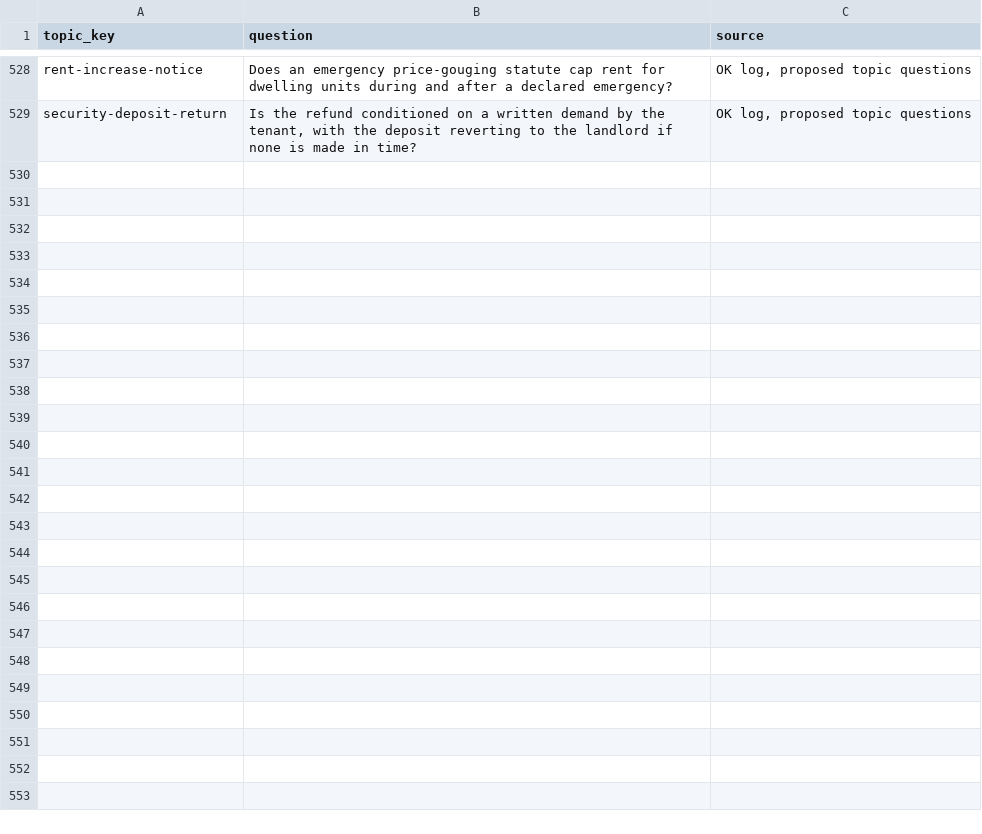
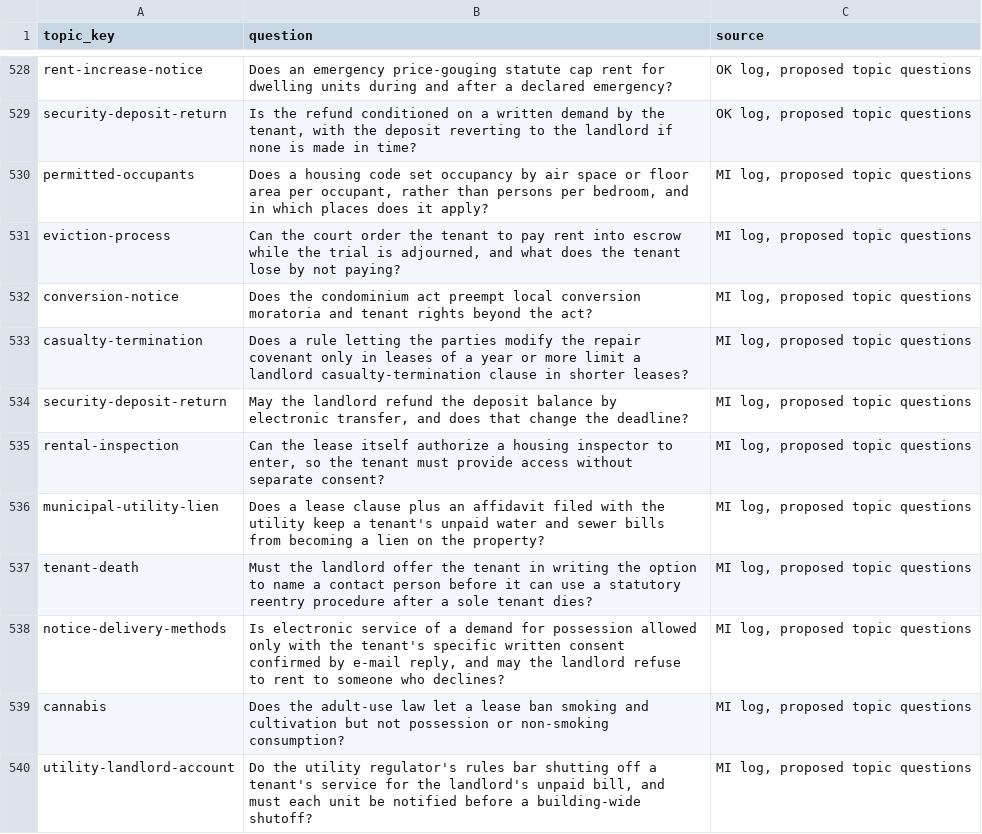
Before and after one commit to tsteinbaugh/property-manager-landlord-app, a CSV file: scripts/clause-library/topic-questions.csv, drawn as a sheet; only a part is shown, gaps mark what is left out; the diff names each change by its address in the sheet, - before the commit and + after, or states it on an @@ line.

```diff
--- a/scripts/clause-library/topic-questions.csv
+++ b/scripts/clause-library/topic-questions.csv
+row 530: permitted-occupants | Does a housing code set occupancy by air space or floor area per occupant, rather than persons per bedroom, and in which places does it apply? | MI log, proposed topic questions
+row 531: eviction-process | Can the court order the tenant to pay rent into escrow while the trial is adjourned, and what does the tenant lose by not paying? | MI log, proposed topic questions
+row 532: conversion-notice | Does the condominium act preempt local conversion moratoria and tenant rights beyond the act? | MI log, proposed topic questions
+row 533: casualty-termination | Does a rule letting the parties modify the repair covenant only in leases of a year or more limit a landlord casualty-termination clause in shorter leases? | MI log, proposed topic questions
+row 534: security-deposit-return | May the landlord refund the deposit balance by electronic transfer, and does that change the deadline? | MI log, proposed topic questions
+row 535: rental-inspection | Can the lease itself authorize a housing inspector to enter, so the tenant must provide access without separate consent? | MI log, proposed topic questions
+row 536: municipal-utility-lien | Does a lease clause plus an affidavit filed with the utility keep a tenant's unpaid water and sewer bills from becoming a lien on the property? | MI log, proposed topic questions
+row 537: tenant-death | Must the landlord offer the tenant in writing the option to name a contact person before it can use a statutory reentry procedure after a sole tenant dies? | MI log, proposed topic questions
+row 538: notice-delivery-methods | Is electronic service of a demand for possession allowed only with the tenant's specific written consent confirmed by e-mail reply, and may the landlord refuse to rent to someone who declines? | MI log, proposed topic questions
+row 539: cannabis | Does the adult-use law let a lease ban smoking and cultivation but not possession or non-smoking consumption? | MI log, proposed topic questions
+row 540: utility-landlord-account | Do the utility regulator's rules bar shutting off a tenant's service for the landlord's unpaid bill, and must each unit be notified before a building-wide shutoff? | MI log, proposed topic questions
```
Also changed, not shown: 39 other files.
